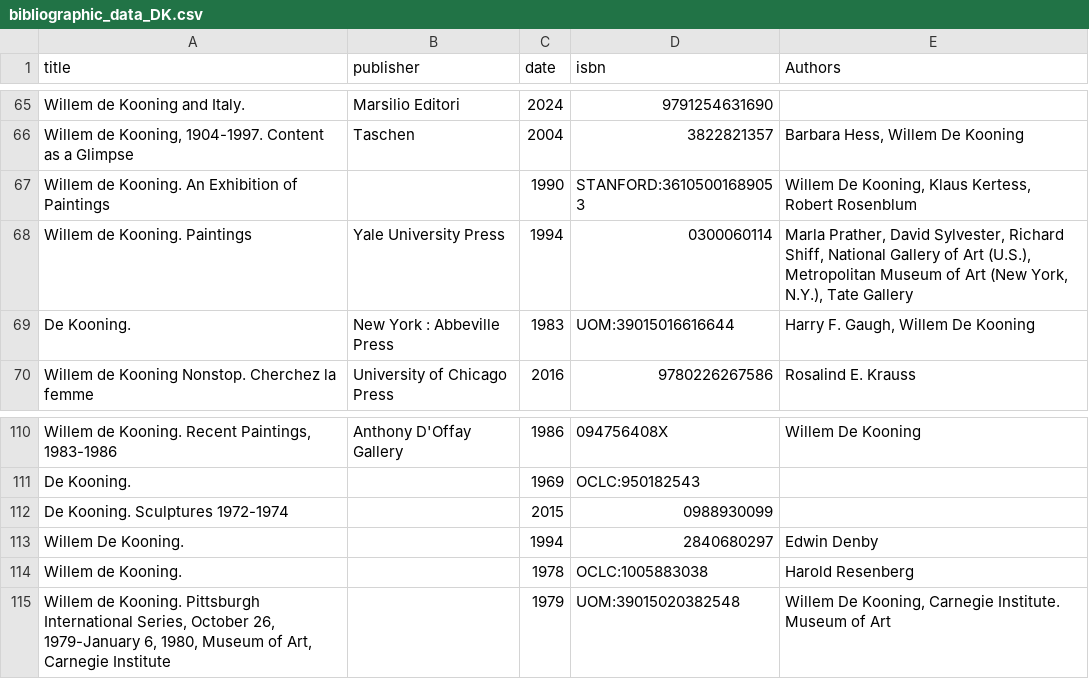
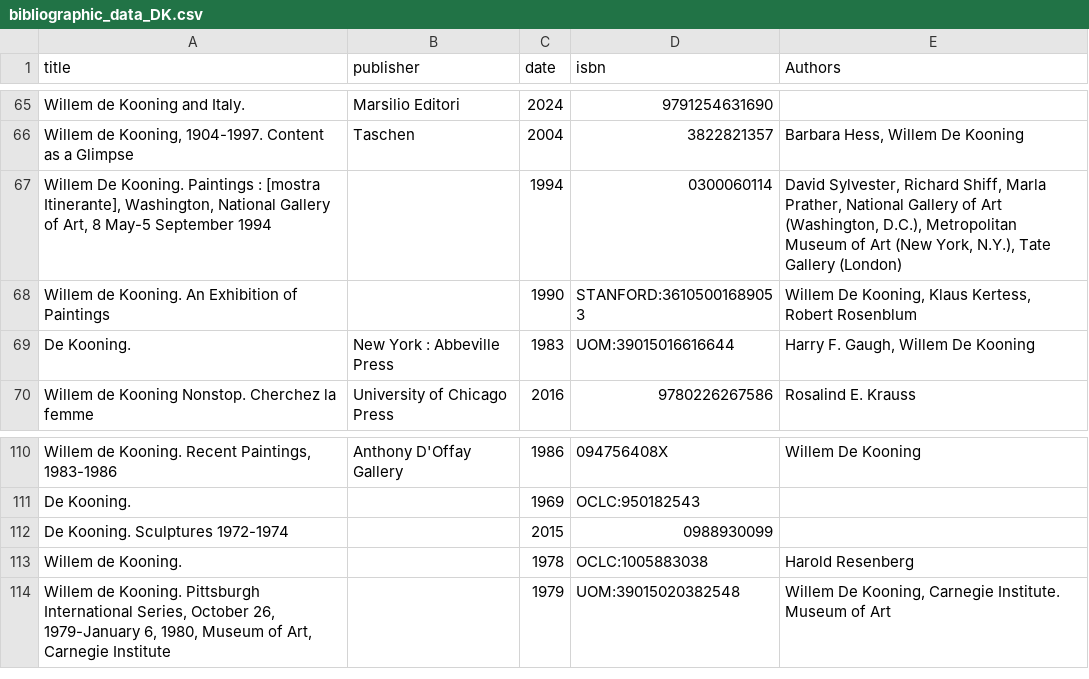
Before and after one commit to giorgiacrosilla/reputationera, a CSV file: tobesent/bibliographic_data_DK.csv, drawn as a sheet; only a part is shown, gaps mark what is left out.

```diff
--- a/tobesent/bibliographic_data_DK.csv
+++ b/tobesent/bibliographic_data_DK.csv
@@ -66,4 +66,4 @@ Willem de Kooning and Italy. ,Marsilio Editori,2024,9791254631690,
 "Willem de Kooning, 1904-1997. Content as a Glimpse",Taschen,2004,3822821357,"Barbara Hess, Willem De Kooning"
+"Willem De Kooning. Paintings : [mostra Itinerante], Washington, National Gallery of Art, 8 May-5 September 1994",,1994,0300060114,"David Sylvester, Richard Shiff, Marla Prather, National Gallery of Art (Washington, D.C.), Metropolitan Museum of Art (New York, N.Y.), Tate Gallery (London)"
 Willem de Kooning. An Exhibition of Paintings,,1990,STANFORD:36105001689053,"Willem De Kooning, Klaus Kertess, Robert Rosenblum"
-Willem de Kooning. Paintings,Yale University Press,1994,0300060114,"Marla Prather, David Sylvester, Richard Shiff, National Gallery of Art (U.S.), Metropolitan Museum of Art (New York, N.Y.), Tate Gallery"
 De Kooning. ,New York : Abbeville Press,1983,UOM:39015016616644,"Harry F. Gaugh, Willem De Kooning"
@@ -112,3 +112,2 @@ De Kooning. ,,1969,OCLC:950182543,
 De Kooning. Sculptures 1972-1974,,2015,0988930099,
-Willem De Kooning. ,,1994,2840680297,Edwin Denby
 Willem de Kooning. ,,1978,OCLC:1005883038,Harold Resenberg
```
Also changed, not shown: docs/data/comparison_exhibition_per_year.csv, docs/data/comparison_publication_per_year.csv, 4 other files.
